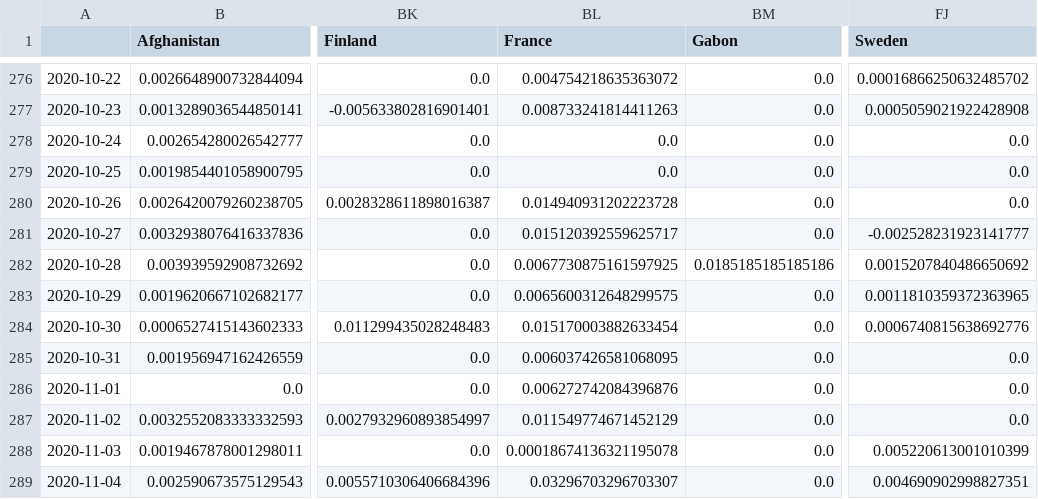
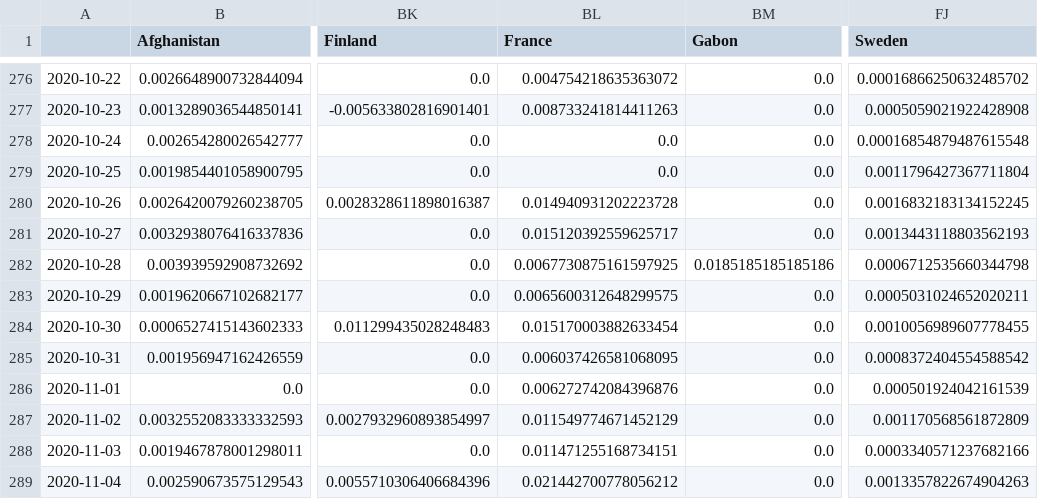
Before and after one commit to BrianLDev/Covid19_Analytics, a CSV file: Datasets/JH/jh_hist_countries_deaths_pct.csv, drawn as a sheet; only a part is shown, gaps mark what is left out; the diff names each change by its address in the sheet, - before the commit and + after, or states it on an @@ line.

```diff
--- a/Datasets/JH/jh_hist_countries_deaths_pct.csv
+++ b/Datasets/JH/jh_hist_countries_deaths_pct.csv
-FJ278 (Sweden): 0.0
+FJ278 (Sweden): 0.00016854879487615548
-FJ279 (Sweden): 0.0
+FJ279 (Sweden): 0.0011796427367711804
-FJ280 (Sweden): 0.0
+FJ280 (Sweden): 0.0016832183134152245
-FJ281 (Sweden): -0.002528231923141777
+FJ281 (Sweden): 0.0013443118803562193
-FJ282 (Sweden): 0.0015207840486650692
+FJ282 (Sweden): 0.0006712535660344798
-FJ283 (Sweden): 0.0011810359372363965
+FJ283 (Sweden): 0.0005031024652020211
-FJ284 (Sweden): 0.0006740815638692776
+FJ284 (Sweden): 0.0010056989607778455
-FJ285 (Sweden): 0.0
+FJ285 (Sweden): 0.0008372404554588542
-FJ286 (Sweden): 0.0
+FJ286 (Sweden): 0.000501924042161539
-FJ287 (Sweden): 0.0
+FJ287 (Sweden): 0.001170568561872809
-BL288 (France): 0.00018674136321195078
+BL288 (France): 0.011471255168734151
-FJ288 (Sweden): 0.005220613001010399
+FJ288 (Sweden): 0.0003340571237682166
-BL289 (France): 0.03296703296703307
+BL289 (France): 0.021442700778056212
-FJ289 (Sweden): 0.004690902998827351
+FJ289 (Sweden): 0.0013357822674904263
```
Also changed, not shown: Datasets/CT/orig/ct_live_usstates_orig.csv, Datasets/JH/jh_hist_countries_cases.csv, 7 other files.
